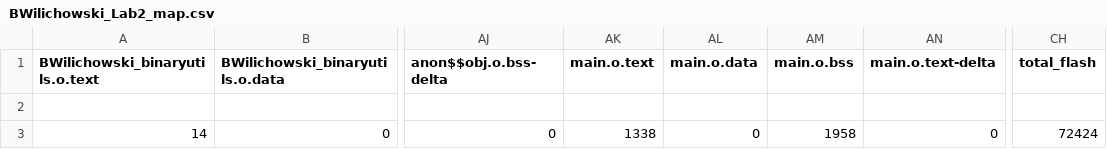
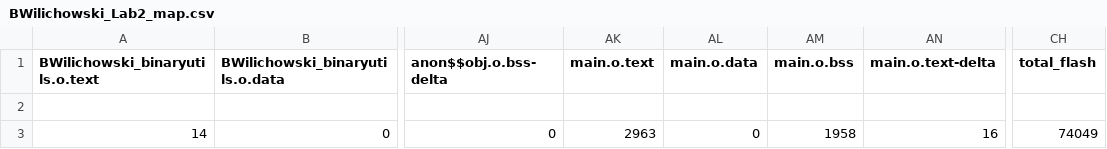
Before and after one commit to Bwilly16/BWilichowski_BIEN4280, a CSV file: BWilichowski_Lab2/BUILD/ARDUINO_NANO33BLE_SENSE/ARMC6/BWilichowski_Lab2_map.csv, drawn as a sheet; only a part is shown, gaps mark what is left out; the diff names each change by its address in the sheet, - before the commit and + after, or states it on an @@ line.

```diff
--- a/BWilichowski_Lab2/BUILD/ARDUINO_NANO33BLE_SENSE/ARMC6/BWilichowski_Lab2_map.csv
+++ b/BWilichowski_Lab2/BUILD/ARDUINO_NANO33BLE_SENSE/ARMC6/BWilichowski_Lab2_map.csv
-AK3 (main.o.text): 1338
+AK3 (main.o.text): 2963
-AN3 (main.o.text-delta): 0
+AN3 (main.o.text-delta): 16
-CH3 (total_flash): 72424
+CH3 (total_flash): 74049
```
Also changed, not shown: 10 other files.
